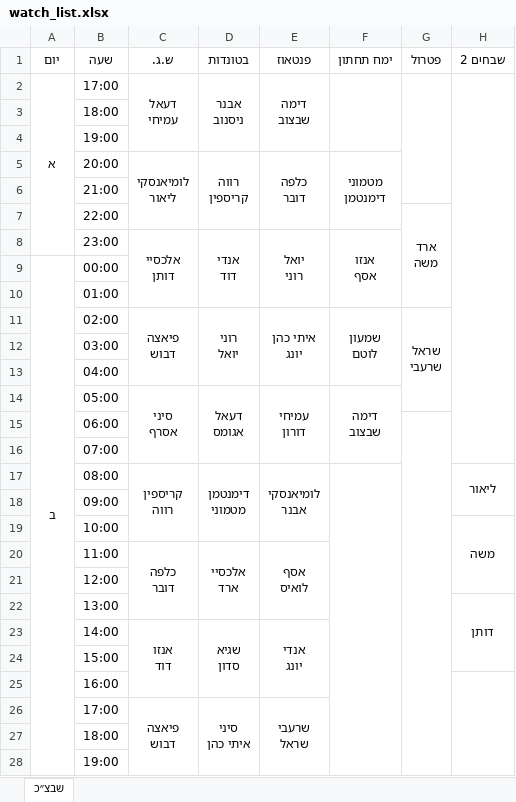
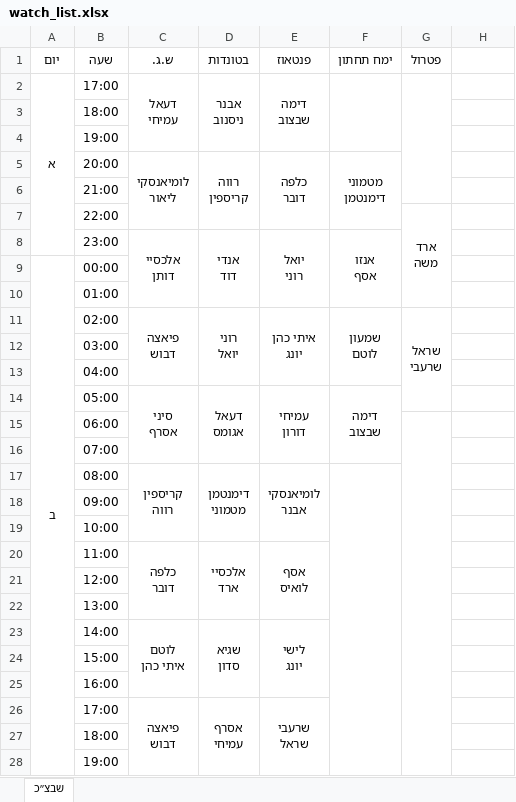
Before and after one commit to andybenichou/meshavsek, an Excel workbook: watch_list.xlsx, sheet שבצ״כ, drawn as a sheet; only a part is shown; values as stored, in another font and other column widths than the file's, no borders; removed rows and columns are numbered as before the commit, all else as after; ↵ is a line break in a cell; the diff covers the shown part only; the diff names each change by its address in the sheet, - before the commit and + after, or states it on an @@ line.

```diff
--- a/watch_list.xlsx (sheet שבצ״כ)
+++ b/watch_list.xlsx (sheet שבצ״כ)
-H1: שבחים 2
+H1: (empty)
-H2:H16 merged
-H17: ליאור
+H17: (empty)
-H17:H18 merged
-H19: משה
+H19: (empty)
-H19:H21 merged
-H22: דותן
+H22: (empty)
-H22:H24 merged
-C23 (ש.ג.): אנזו ↵ דוד
+C23 (ש.ג.): לוטם ↵ איתי כהן
-E23 (פנטאוז): אנדי ↵ יונג
+E23 (פנטאוז): לישי ↵ יונג
-H25:H40 merged
-D26 (בטונדות): סיני ↵ איתי כהן
+D26 (בטונדות): אסרף ↵ עמיחי
```
Also changed, not shown: 15 added rows, 15 removed rows, 9 edited cells and merged cells elsewhere in this sheet, old.xlsx, 3 other files.
